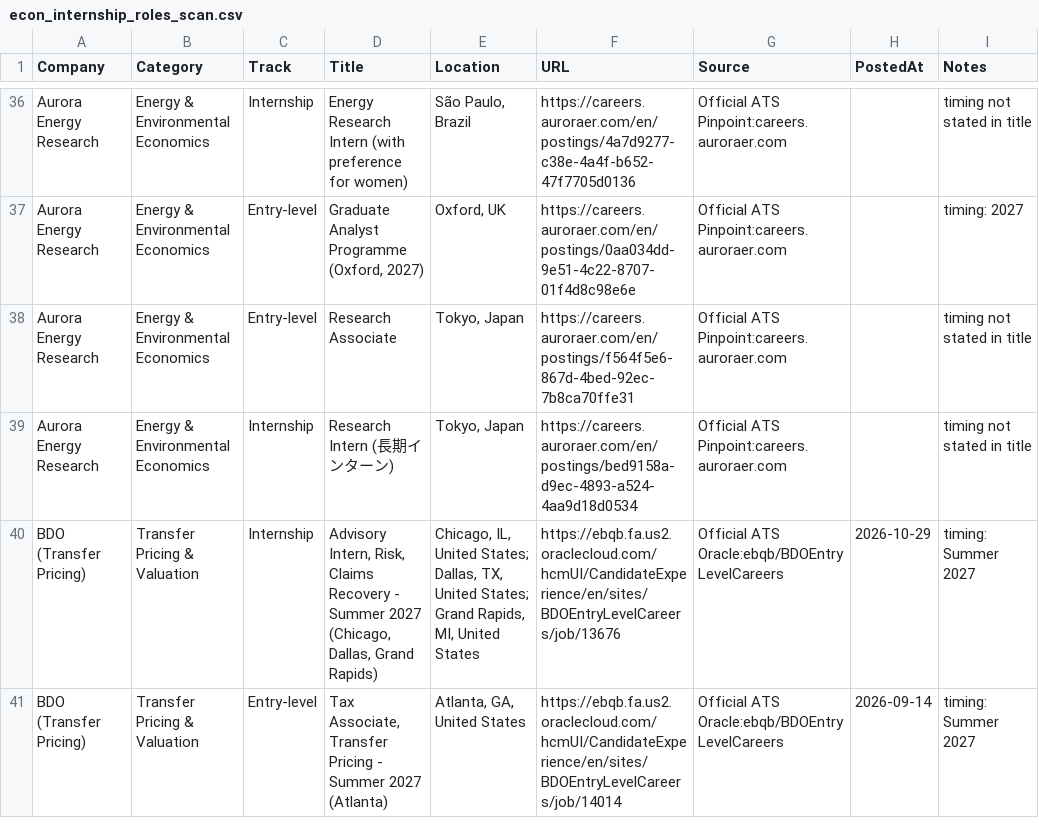
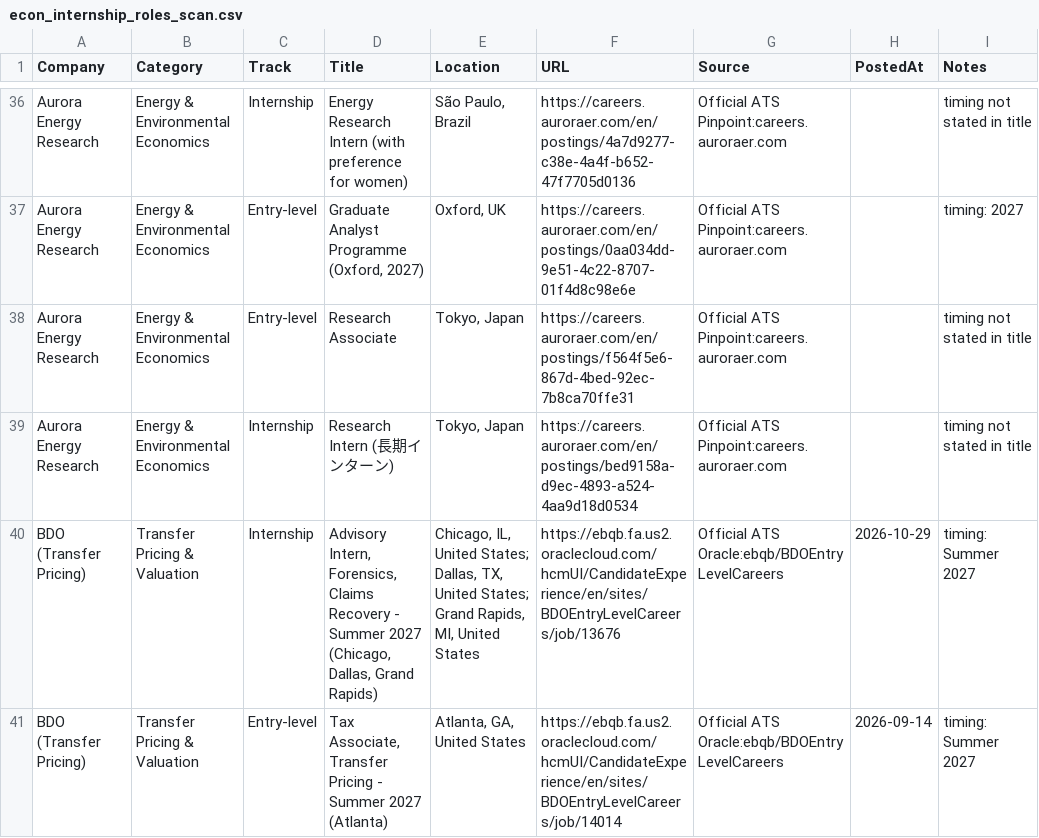
Before and after one commit to Jiang6082/ECS, a CSV file: reports/econ_internship_roles_scan.csv, drawn as a sheet; only a part is shown, gaps mark what is left out; the diff covers the shown part only.

```diff
--- a/reports/econ_internship_roles_scan.csv
+++ b/reports/econ_internship_roles_scan.csv
@@ -39,3 +39,3 @@
 "Aurora Energy Research","Energy & Environmental Economics","Internship","Research Intern (長期インターン)","Tokyo, Japan","https://careers.auroraer.com/en/postings/bed9158a-d9ec-4893-a524-4aa9d18d0534","Official ATS Pinpoint:careers.auroraer.com","","timing not stated in title"
-"BDO (Transfer Pricing)","Transfer Pricing & Valuation","Internship","Advisory Intern, Risk, Claims Recovery - Summer 2027 (Chicago, Dallas, Grand Rapids)","Chicago, IL, United States; Dallas, TX, United States; Grand Rapids, MI, United States","https://ebqb.fa.us2.oraclecloud.com/hcmUI/CandidateExperience/en/sites/BDOEntryLevelCareers/job/13676","Official ATS Oracle:ebqb/BDOEntryLevelCareers","2026-10-29","timing: Summer 2027"
+"BDO (Transfer Pricing)","Transfer Pricing & Valuation","Internship","Advisory Intern, Forensics, Claims Recovery - Summer 2027 (Chicago, Dallas, Grand Rapids)","Chicago, IL, United States; Dallas, TX, United States; Grand Rapids, MI, United States","https://ebqb.fa.us2.oraclecloud.com/hcmUI/CandidateExperience/en/sites/BDOEntryLevelCareers/job/13676","Official ATS Oracle:ebqb/BDOEntryLevelCareers","2026-10-29","timing: Summer 2027"
 "BDO (Transfer Pricing)","Transfer Pricing & Valuation","Entry-level","Tax Associate, Transfer Pricing - Summer 2027 (Atlanta)","Atlanta, GA, United States","https://ebqb.fa.us2.oraclecloud.com/hcmUI/CandidateExperience/en/sites/BDOEntryLevelCareers/job/14014","Official ATS Oracle:ebqb/BDOEntryLevelCareers","2026-09-14","timing: Summer 2027"
```
Also changed, not shown: 3 added rows, 1 removed row and 2 edited cells elsewhere in this file, reports/VERIFIED_OPEN_ROLES.csv, reports/econ_entry_level_roles.csv, 20 other files.
